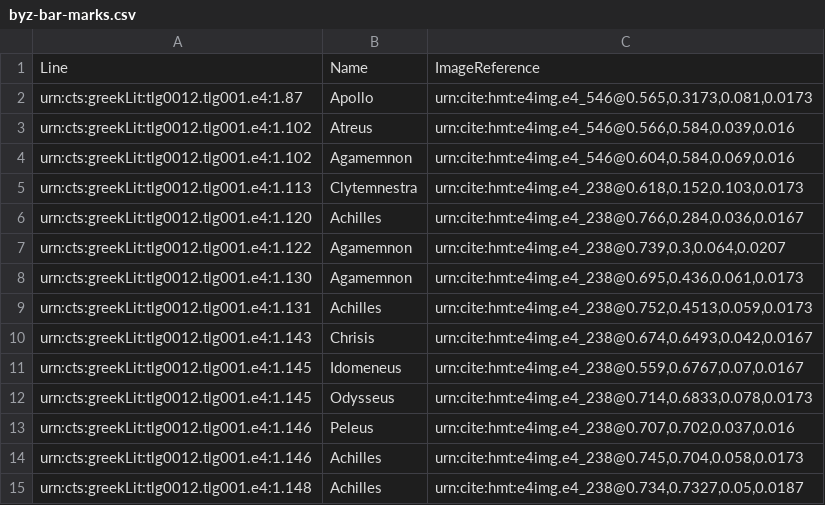
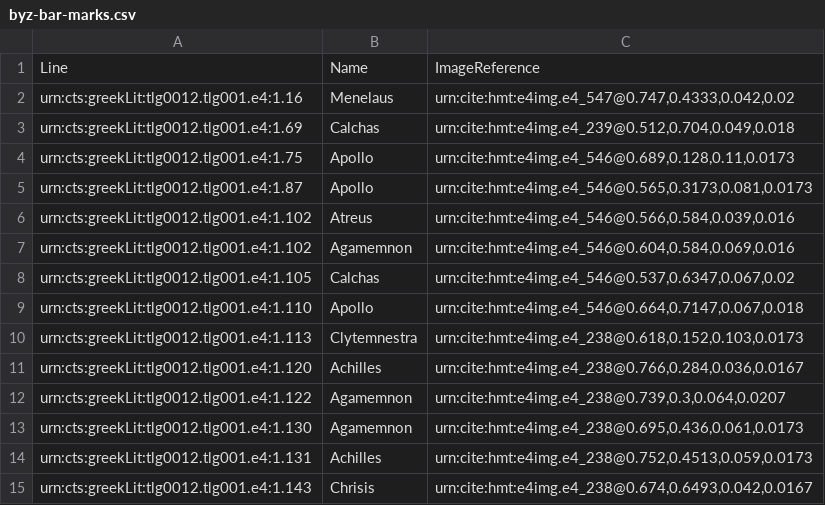
Before and after one commit to hmteditors/omega-1-12-indexin, a CSV file: byz-bar-marks.csv, drawn as a sheet; only a part is shown; the shorter side is filled out with more unchanged rows; the diff covers the shown part only.

```diff
--- a/byz-bar-marks.csv
+++ b/byz-bar-marks.csv
@@ -1,2 +1,5 @@
 Line,Name,ImageReference
+urn:cts:greekLit:tlg0012.tlg001.e4:1.16,Menelaus,"urn:cite:hmt:e4img.e4_547@0.747,0.4333,0.042,0.02"
+urn:cts:greekLit:tlg0012.tlg001.e4:1.69,Calchas,"urn:cite:hmt:e4img.e4_239@0.512,0.704,0.049,0.018"
+urn:cts:greekLit:tlg0012.tlg001.e4:1.75,Apollo,"urn:cite:hmt:e4img.e4_546@0.689,0.128,0.11,0.0173"
 urn:cts:greekLit:tlg0012.tlg001.e4:1.87,Apollo,"urn:cite:hmt:e4img.e4_546@0.565,0.3173,0.081,0.0173"
@@ -4,2 +7,4 @@ urn:cts:greekLit:tlg0012.tlg001.e4:1.102,Atreus,"urn:cite:hmt:e4img.e4_546@0.566
 urn:cts:greekLit:tlg0012.tlg001.e4:1.102,Agamemnon,"urn:cite:hmt:e4img.e4_546@0.604,0.584,0.069,0.016"
+urn:cts:greekLit:tlg0012.tlg001.e4:1.105,Calchas,"urn:cite:hmt:e4img.e4_546@0.537,0.6347,0.067,0.02"
+urn:cts:greekLit:tlg0012.tlg001.e4:1.110,Apollo,"urn:cite:hmt:e4img.e4_546@0.664,0.7147,0.067,0.018"
 urn:cts:greekLit:tlg0012.tlg001.e4:1.113,Clytemnestra,"urn:cite:hmt:e4img.e4_238@0.618,0.152,0.103,0.0173"
```
Also changed, not shown: 22 added rows elsewhere in this file, bar-marks.csv.
